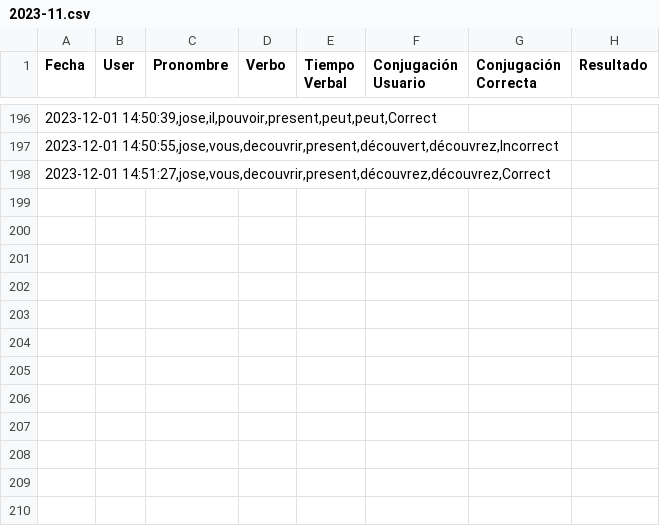
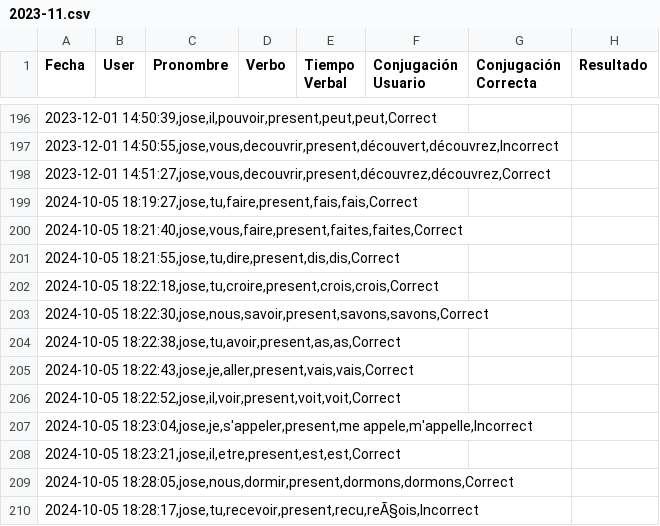
Before and after one commit to jrrivasvivas/French-Verb-Conjugator, a CSV file: data/2023-11.csv, drawn as a sheet; only a part is shown, gaps mark what is left out; the diff names each change by its address in the sheet, - before the commit and + after, or states it on an @@ line.

```diff
--- a/data/2023-11.csv
+++ b/data/2023-11.csv
+row 199: 2024-10-05 18:19:27,jose,tu,faire,present,fais,fais,Correct
+row 200: 2024-10-05 18:21:40,jose,vous,faire,present,faites,faites,Correct
+row 201: 2024-10-05 18:21:55,jose,tu,dire,present,dis,dis,Correct
+row 202: 2024-10-05 18:22:18,jose,tu,croire,present,crois,crois,Correct
+row 203: 2024-10-05 18:22:30,jose,nous,savoir,present,savons,savons,Correct
+row 204: 2024-10-05 18:22:38,jose,tu,avoir,present,as,as,Correct
+row 205: 2024-10-05 18:22:43,jose,je,aller,present,vais,vais,Correct
+row 206: 2024-10-05 18:22:52,jose,il,voir,present,voit,voit,Correct
+row 207: 2024-10-05 18:23:04,jose,je,s'appeler,present,me appele,m'appelle,Incorrect
+row 208: 2024-10-05 18:23:21,jose,il,etre,present,est,est,Correct
+row 209: 2024-10-05 18:28:05,jose,nous,dormir,present,dormons,dormons,Correct
+row 210: 2024-10-05 18:28:17,jose,tu,recevoir,present,recu,reÃ§ois,Incorrect
```
Also changed, not shown: 1 other file.
